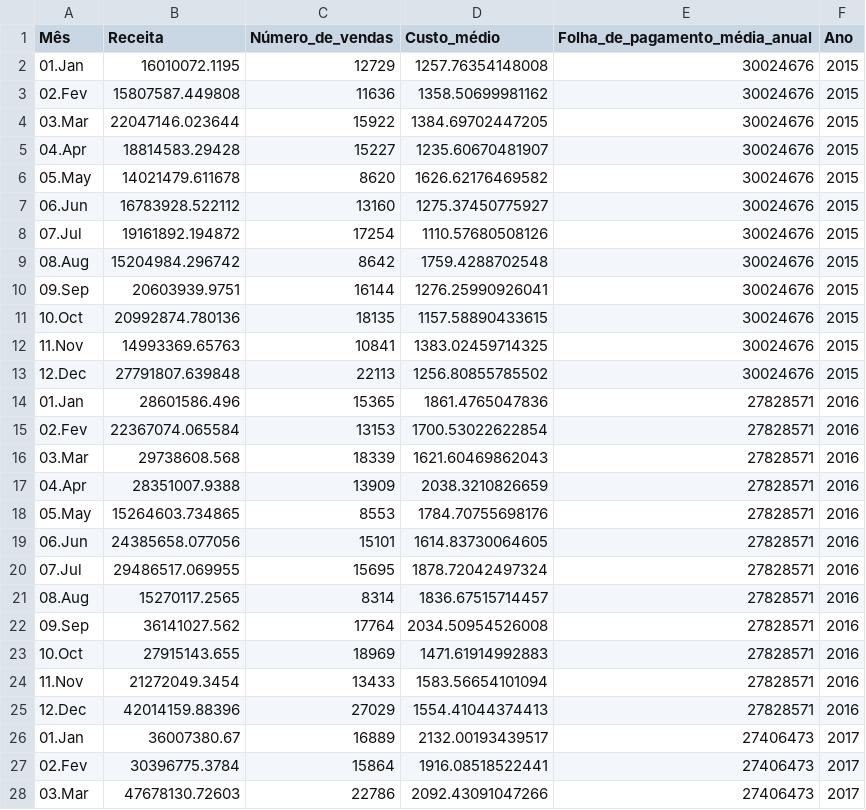
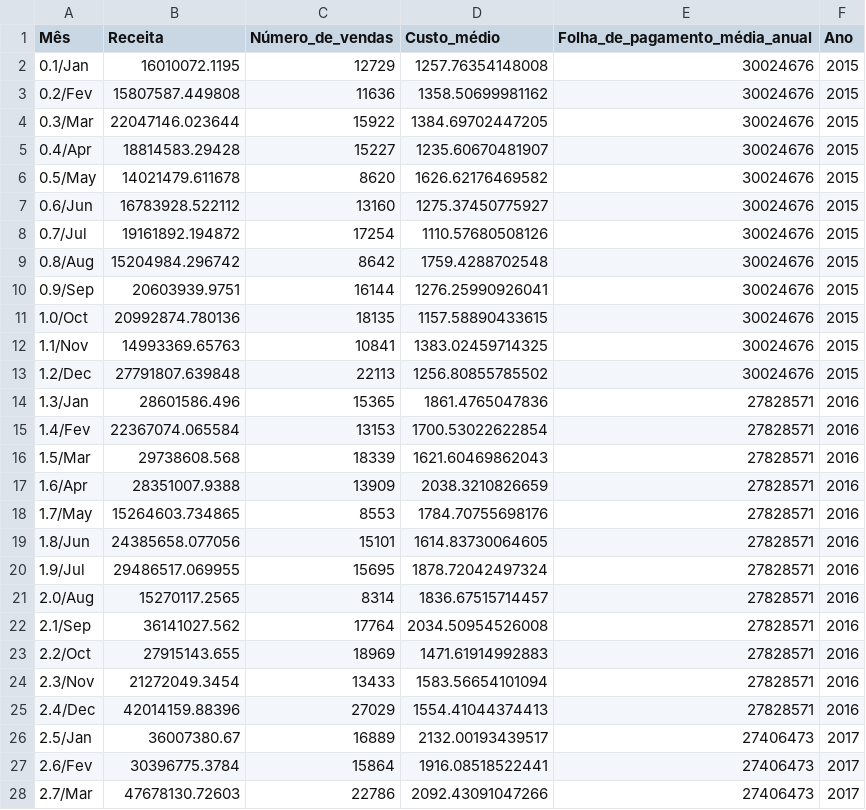
Before and after one commit to Eduardovdcn/Dashboard-Estatatisca, a CSV file: Projeto/Month_Value_1.csv, drawn as a sheet; only a part is shown; the diff covers the shown part only.

```diff
--- a/Projeto/Month_Value_1.csv
+++ b/Projeto/Month_Value_1.csv
@@ -1,28 +1,28 @@
 Mês,Receita,Número_de_vendas,Custo_médio,Folha_de_pagamento_média_anual, Ano
-01.Jan,16010072.1195,12729,1257.76354148008,30024676, 2015
-02.Fev,15807587.449808,11636,1358.50699981162,30024676, 2015
-03.Mar,22047146.023644,15922,1384.69702447205,30024676, 2015
-04.Apr,18814583.29428,15227,1235.60670481907,30024676, 2015
-05.May,14021479.611678,8620,1626.62176469582,30024676, 2015
-06.Jun,16783928.522112,13160,1275.37450775927,30024676, 2015
-07.Jul,19161892.194872,17254,1110.57680508126,30024676, 2015
-08.Aug,15204984.296742,8642,1759.4288702548,30024676, 2015
-09.Sep,20603939.9751,16144,1276.25990926041,30024676, 2015
-10.Oct,20992874.780136,18135,1157.58890433615,30024676, 2015
-11.Nov,14993369.65763,10841,1383.02459714325,30024676, 2015
-12.Dec,27791807.639848,22113,1256.80855785502,30024676, 2015
-01.Jan,28601586.496,15365,1861.4765047836,27828571, 2016
-02.Fev,22367074.065584,13153,1700.53022622854,27828571, 2016
-03.Mar,29738608.568,18339,1621.60469862043,27828571, 2016
-04.Apr,28351007.9388,13909,2038.3210826659,27828571, 2016
-05.May,15264603.734865,8553,1784.70755698176,27828571, 2016
-06.Jun,24385658.077056,15101,1614.83730064605,27828571, 2016
-07.Jul,29486517.069955,15695,1878.72042497324,27828571, 2016
-08.Aug,15270117.2565,8314,1836.67515714457,27828571, 2016
-09.Sep,36141027.562,17764,2034.50954526008,27828571, 2016
-10.Oct,27915143.655,18969,1471.61914992883,27828571, 2016
-11.Nov,21272049.3454,13433,1583.56654101094,27828571, 2016
-12.Dec,42014159.88396,27029,1554.41044374413,27828571, 2016
-01.Jan,36007380.67,16889,2132.00193439517,27406473, 2017
-02.Fev,30396775.3784,15864,1916.08518522441,27406473, 2017
-03.Mar,47678130.72603,22786,2092.43091047266,27406473, 2017
+0.1/Jan,16010072.1195,12729,1257.76354148008,30024676, 2015
+0.2/Fev,15807587.449808,11636,1358.50699981162,30024676, 2015
+0.3/Mar,22047146.023644,15922,1384.69702447205,30024676, 2015
+0.4/Apr,18814583.29428,15227,1235.60670481907,30024676, 2015
+0.5/May,14021479.611678,8620,1626.62176469582,30024676, 2015
+0.6/Jun,16783928.522112,13160,1275.37450775927,30024676, 2015
+0.7/Jul,19161892.194872,17254,1110.57680508126,30024676, 2015
+0.8/Aug,15204984.296742,8642,1759.4288702548,30024676, 2015
+0.9/Sep,20603939.9751,16144,1276.25990926041,30024676, 2015
+1.0/Oct,20992874.780136,18135,1157.58890433615,30024676, 2015
+1.1/Nov,14993369.65763,10841,1383.02459714325,30024676, 2015
+1.2/Dec,27791807.639848,22113,1256.80855785502,30024676, 2015
+1.3/Jan,28601586.496,15365,1861.4765047836,27828571, 2016
+1.4/Fev,22367074.065584,13153,1700.53022622854,27828571, 2016
+1.5/Mar,29738608.568,18339,1621.60469862043,27828571, 2016
+1.6/Apr,28351007.9388,13909,2038.3210826659,27828571, 2016
+1.7/May,15264603.734865,8553,1784.70755698176,27828571, 2016
+1.8/Jun,24385658.077056,15101,1614.83730064605,27828571, 2016
+1.9/Jul,29486517.069955,15695,1878.72042497324,27828571, 2016
+2.0/Aug,15270117.2565,8314,1836.67515714457,27828571, 2016
+2.1/Sep,36141027.562,17764,2034.50954526008,27828571, 2016
+2.2/Oct,27915143.655,18969,1471.61914992883,27828571, 2016
+2.3/Nov,21272049.3454,13433,1583.56654101094,27828571, 2016
+2.4/Dec,42014159.88396,27029,1554.41044374413,27828571, 2016
+2.5/Jan,36007380.67,16889,2132.00193439517,27406473, 2017
+2.6/Fev,30396775.3784,15864,1916.08518522441,27406473, 2017
+2.7/Mar,47678130.72603,22786,2092.43091047266,27406473, 2017
```
Also changed, not shown: 45 edited cells elsewhere in this file, 1 other file.
